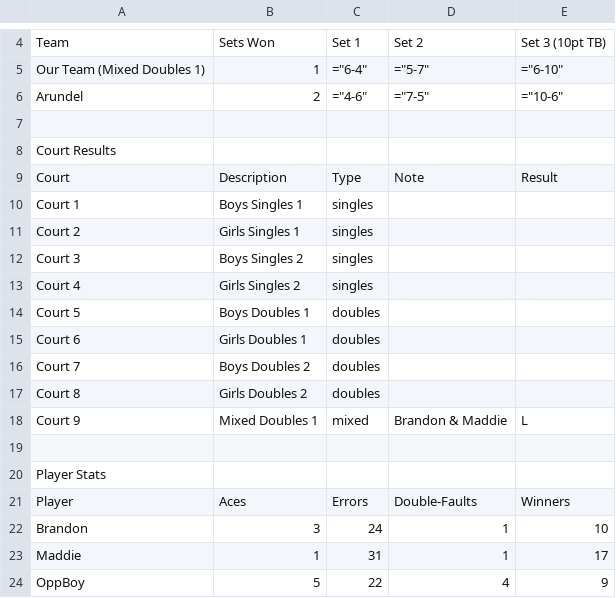
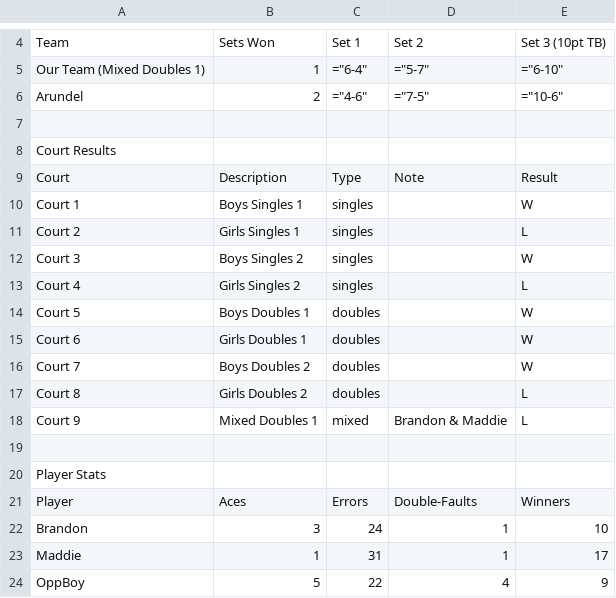
Before and after one commit to RedZoan/tennis-app, a CSV file: matches/match_vs_Arundel_2026-04-17.csv, drawn as a sheet; only a part is shown, gaps mark what is left out.

Commit message:
Update match: Arundel (2026-04-17)

```diff
--- a/matches/match_vs_Arundel_2026-04-17.csv
+++ b/matches/match_vs_Arundel_2026-04-17.csv
@@ -9,10 +9,10 @@ Court Results
 Court,Description,Type,Note,Result
-Court 1,Boys Singles 1,singles,,
-Court 2,Girls Singles 1,singles,,
-Court 3,Boys Singles 2,singles,,
-Court 4,Girls Singles 2,singles,,
-Court 5,Boys Doubles 1,doubles,,
-Court 6,Girls Doubles 1,doubles,,
-Court 7,Boys Doubles 2,doubles,,
-Court 8,Girls Doubles 2,doubles,,
+Court 1,Boys Singles 1,singles,,W
+Court 2,Girls Singles 1,singles,,L
+Court 3,Boys Singles 2,singles,,W
+Court 4,Girls Singles 2,singles,,L
+Court 5,Boys Doubles 1,doubles,,W
+Court 6,Girls Doubles 1,doubles,,W
+Court 7,Boys Doubles 2,doubles,,W
+Court 8,Girls Doubles 2,doubles,,L
 Court 9,Mixed Doubles 1,mixed,Brandon & Maddie,L
```
